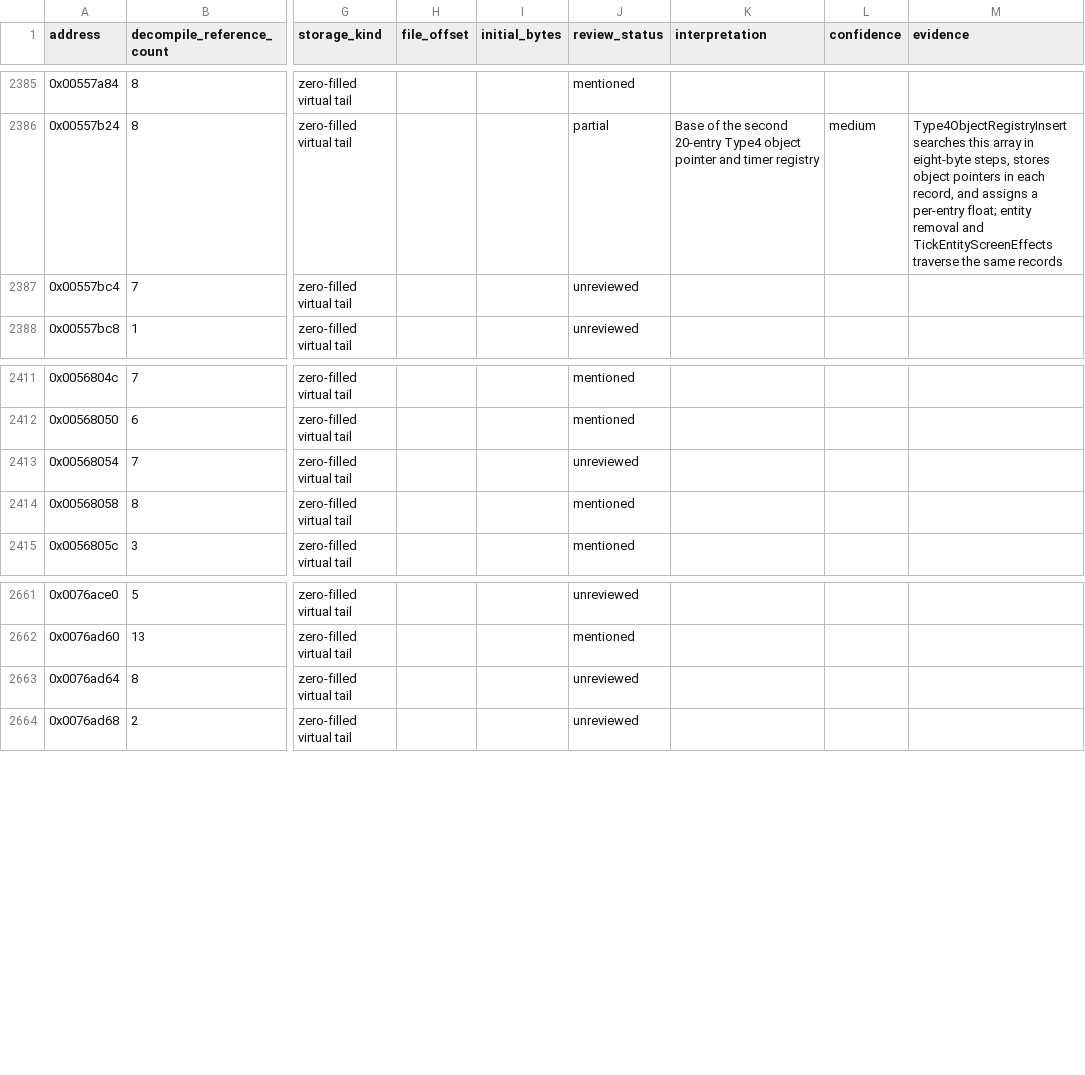
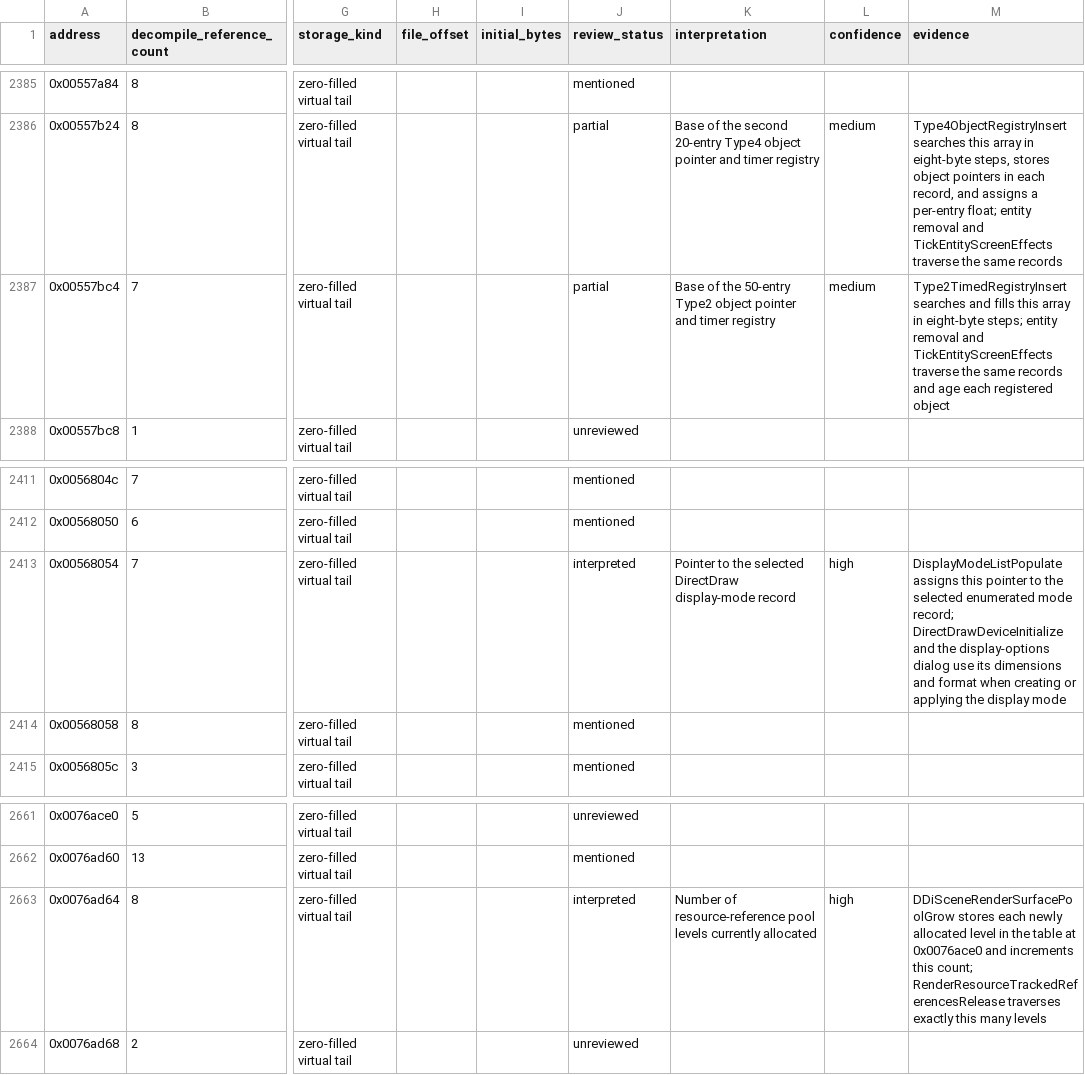
Before and after one commit to robbert229/lrr-portable, a CSV file: docs/dat/globals.csv, drawn as a sheet; only a part is shown, gaps mark what is left out; the diff covers the shown part only; the diff names each change by its address in the sheet, - before the commit and + after, or states it on an @@ line.

Commit message:
docs: annotate registry and display globals

```diff
--- a/docs/dat/globals.csv
+++ b/docs/dat/globals.csv
-J2387 (review_status): unreviewed
+J2387 (review_status): partial
-K2387 (interpretation): (empty)
+K2387 (interpretation): Base of the 50-entry Type2 object pointer and timer registry
-L2387 (confidence): (empty)
+L2387 (confidence): medium
-M2387 (evidence): (empty)
+M2387 (evidence): Type2TimedRegistryInsert searches and fills this array in eight-byte steps; entity removal and TickEntityScreenEffects traverse the same records and age each registered object
-J2413 (review_status): unreviewed
+J2413 (review_status): interpreted
-K2413 (interpretation): (empty)
+K2413 (interpretation): Pointer to the selected DirectDraw display-mode record
-L2413 (confidence): (empty)
+L2413 (confidence): high
-M2413 (evidence): (empty)
+M2413 (evidence): DisplayModeListPopulate assigns this pointer to the selected enumerated mode record; DirectDrawDeviceInitialize and the display-options dialog use its dimensions and format when creating or applying the display mode
-J2663 (review_status): unreviewed
+J2663 (review_status): interpreted
-K2663 (interpretation): (empty)
+K2663 (interpretation): Number of resource-reference pool levels currently allocated
-L2663 (confidence): (empty)
+L2663 (confidence): high
-M2663 (evidence): (empty)
+M2663 (evidence): DDiSceneRenderSurfacePoolGrow stores each newly allocated level in the table at 0x0076ace0 and increments this count; RenderResourceTrackedReferencesRelease traverses exactly this many levels
```
Also changed, not shown: 24 edited cells elsewhere in this file, docs/dat/annotations.csv.
